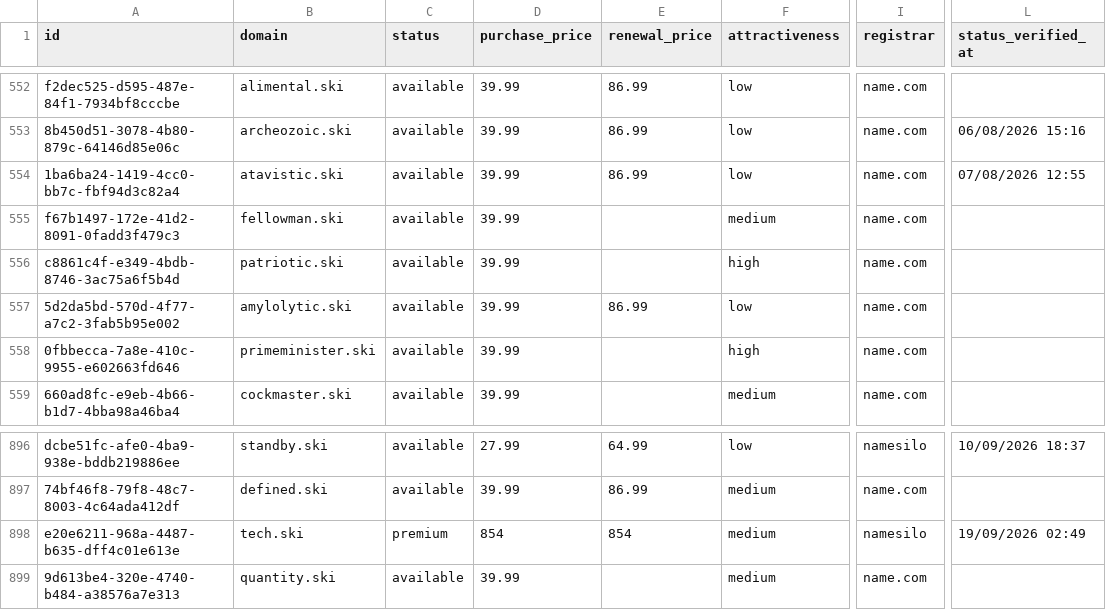
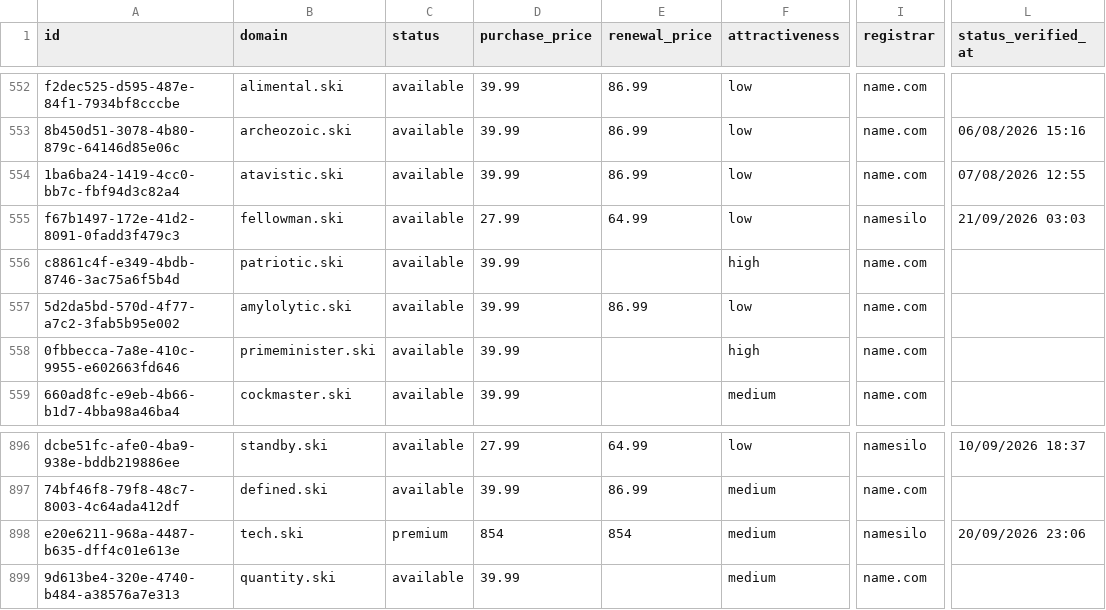
Before and after one commit to UniqueDomains/ski-oneword-domains, a CSV file: ski.csv, drawn as a sheet; only a part is shown, gaps mark what is left out; the diff names each change by its address in the sheet, - before the commit and + after, or states it on an @@ line.

Commit message:
Domains update

```diff
--- a/ski.csv
+++ b/ski.csv
-D555 (purchase_price): 39.99
+D555 (purchase_price): 27.99
-E555 (renewal_price): (empty)
+E555 (renewal_price): 64.99
-F555 (attractiveness): medium
+F555 (attractiveness): low
-I555 (registrar): name.com
+I555 (registrar): namesilo
-L555 (status_verified_at): (empty)
+L555 (status_verified_at): 21/09/2026 03:03
-L898 (status_verified_at): 19/09/2026 02:49
+L898 (status_verified_at): 20/09/2026 23:06
```
Also changed, not shown: 4 other files.
